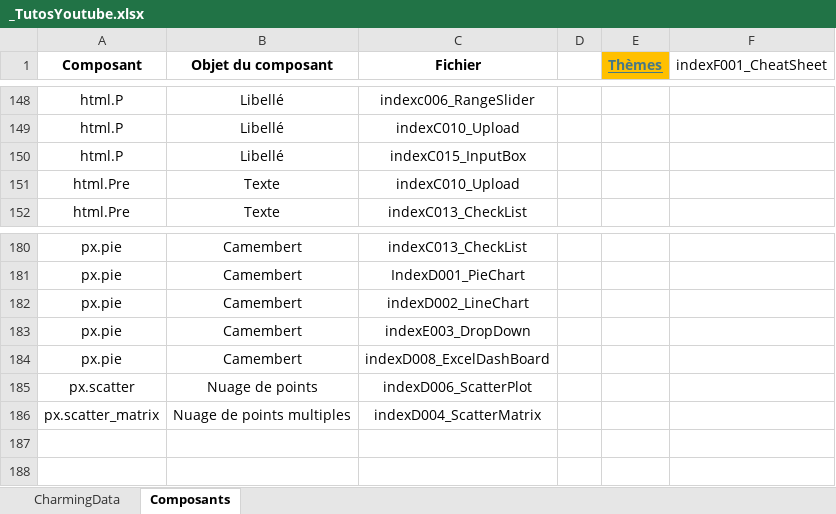
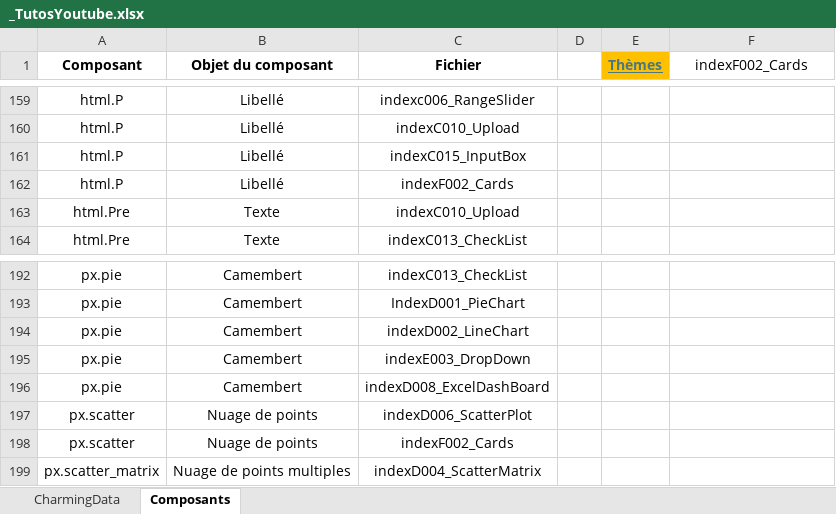
Before and after one commit to LeRoiFou/Dash, an Excel workbook: _TutosYoutube.xlsx, sheet Composants, drawn as a sheet; only a part is shown, gaps mark what is left out; values as stored, in another font and other column widths than the file's, no borders; the diff covers the shown part only; the diff names each change by its address in the sheet, - before the commit and + after, or states it on an @@ line.

```diff
--- a/_TutosYoutube.xlsx (sheet Composants)
+++ b/_TutosYoutube.xlsx (sheet Composants)
-F1: indexF001_CheatSheet
+F1: indexF002_Cards
+row 162: html.P | Libellé | indexF002_Cards
+row 198: px.scatter | Nuage de points | indexF002_Cards
```
Also changed, not shown: 11 added rows and 1 edited cell elsewhere in this sheet, sheet CharmingData, 1 other file.
